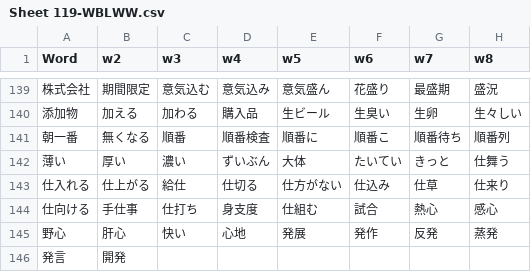
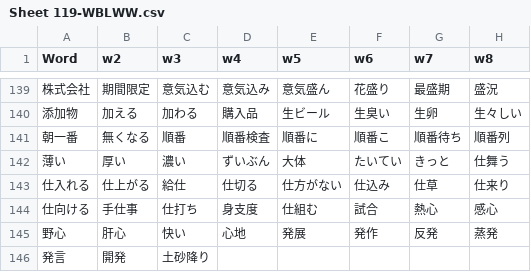
Before and after one commit to rexesian/nihongo, a CSV file: docs/rdata/Sheet 119-WBLWW.csv, drawn as a sheet; only a part is shown, gaps mark what is left out; the diff names each change by its address in the sheet, - before the commit and + after, or states it on an @@ line.

```diff
--- a/docs/rdata/Sheet 119-WBLWW.csv
+++ b/docs/rdata/Sheet 119-WBLWW.csv
-C146 (w3): (empty)
+C146 (w3): 土砂降り
```
Also changed, not shown: docs/rdata/Sheet 128-VBPRHS.csv, rdata/Sheet 119-WBLWW.csv, 5 other files.
